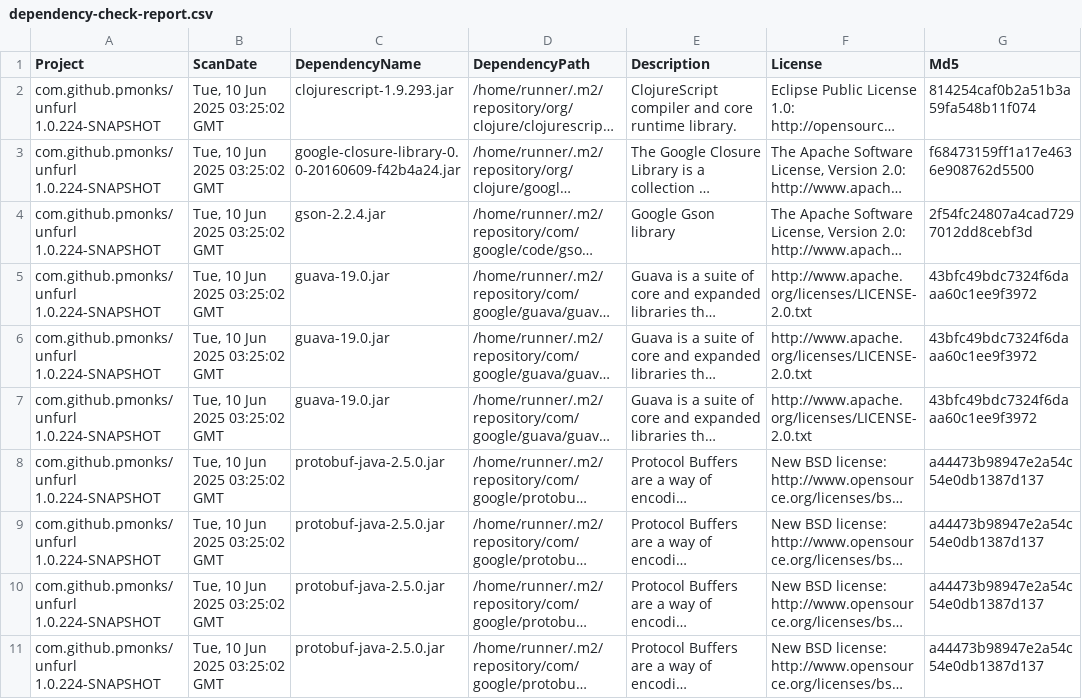
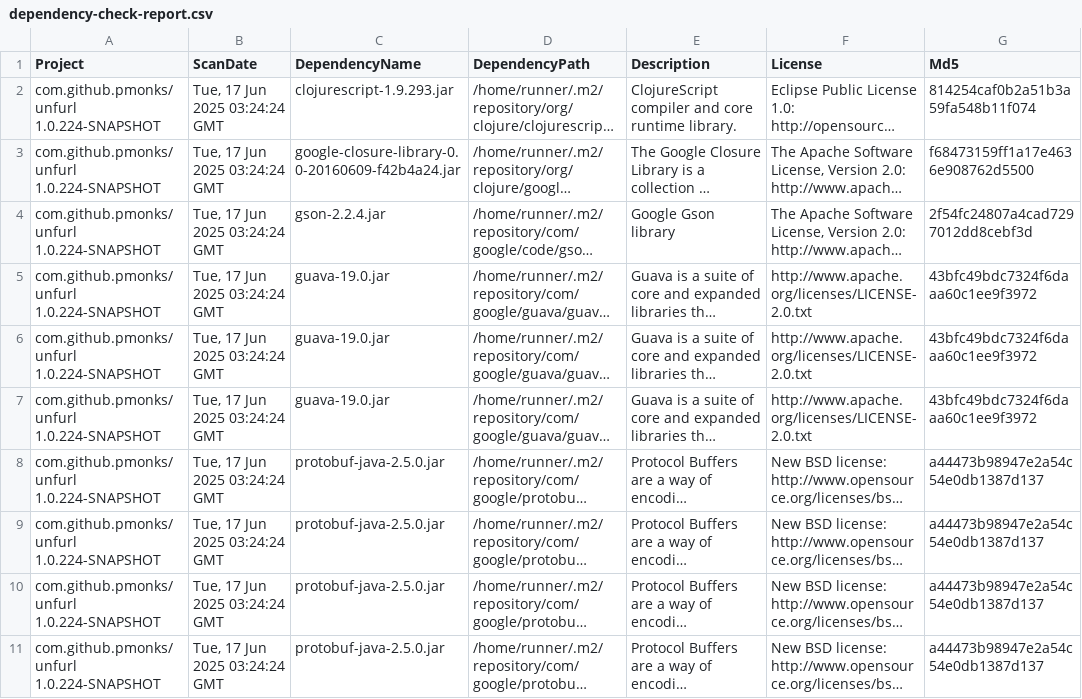
Before and after one commit to pmonks/unfurl, a CSV file: nvd/dependency-check-report.csv, drawn as a sheet; only a part is shown; long unchanged cells end in …; the diff names each change by its address in the sheet, - before the commit and + after, or states it on an @@ line.

```diff
--- a/nvd/dependency-check-report.csv
+++ b/nvd/dependency-check-report.csv
-B2:B11 (ScanDate): Tue, 10 Jun 2025 03:25:02 GMT
+B2:B11 (ScanDate): Tue, 17 Jun 2025 03:24:24 GMT
```
Also changed, not shown: 8 other files.
